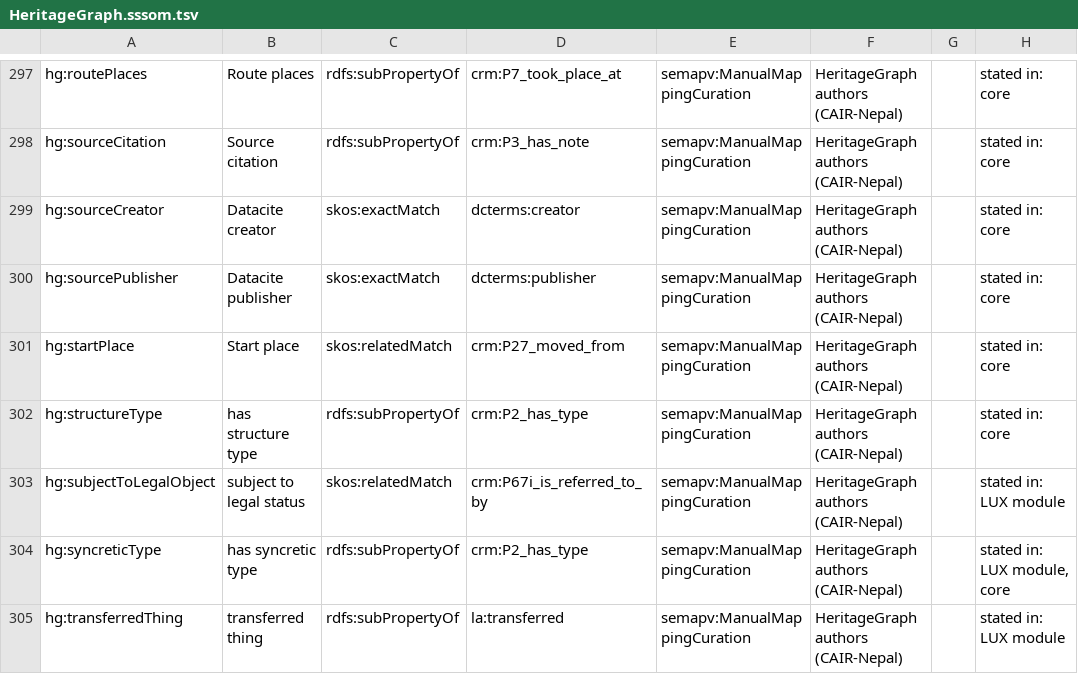
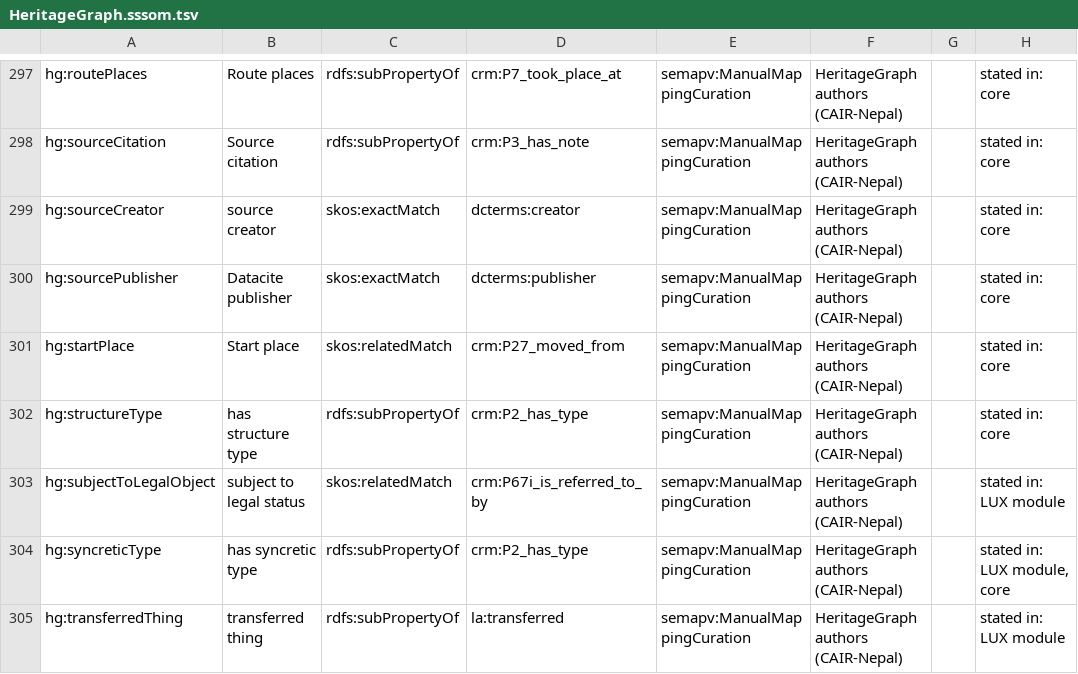
Before and after one commit to CAIRNepal/heritagegraphontology, a TSV file: ontology/mappings/HeritageGraph.sssom.tsv, drawn as a sheet; only a part is shown, gaps mark what is left out.

Commit message:
Minor review m11-m33: corrected vocabulary glosses (deity guthi, sanah guthi, calendars, pagoda, murti, syncretic types), MaskedDance a ritual event, SHACL-SPARQL rules (undeclared or deprecated hg: property, conflicting belief needs a rival), blank-node dependent values, confidence score integers, no empty text, census of distinct constraints, 26 negative tests, validation recipe, ORCID creators, isDefinedBy, licence headers and NOTICE, deterministic modified date, pinned build, fictional labels in the minimal and LUX examples

```diff
--- a/ontology/mappings/HeritageGraph.sssom.tsv
+++ b/ontology/mappings/HeritageGraph.sssom.tsv
@@ -298,3 +298,3 @@ hg:routePlaces	Route places	rdfs:subPropertyOf	crm:P7_took_place_at	semapv:Manua
 hg:sourceCitation	Source citation	rdfs:subPropertyOf	crm:P3_has_note	semapv:ManualMappingCuration	HeritageGraph authors (CAIR-Nepal)		stated in: core
-hg:sourceCreator	Datacite creator	skos:exactMatch	dcterms:creator	semapv:ManualMappingCuration	HeritageGraph authors (CAIR-Nepal)		stated in: core
+hg:sourceCreator	source creator	skos:exactMatch	dcterms:creator	semapv:ManualMappingCuration	HeritageGraph authors (CAIR-Nepal)		stated in: core
 hg:sourcePublisher	Datacite publisher	skos:exactMatch	dcterms:publisher	semapv:ManualMappingCuration	HeritageGraph authors (CAIR-Nepal)		stated in: core
```
Also changed, not shown: 21 other files.
